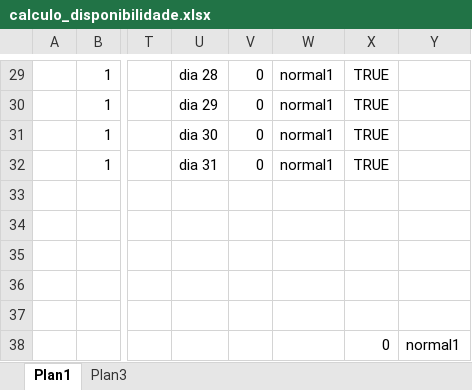
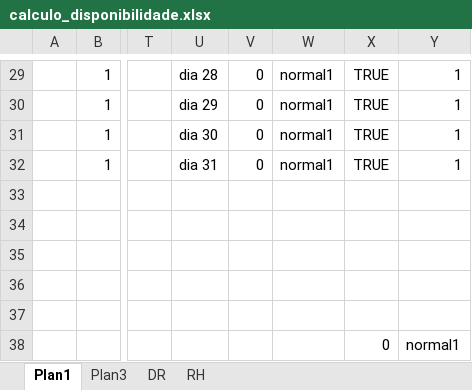
Before and after one commit to hiuller/planejador, an Excel workbook: xls/calculo_disponibilidade.xlsx, sheet Plan1, drawn as a sheet; only a part is shown, gaps mark what is left out; values as stored, in another font and other column widths than the file's, no borders; the diff covers the shown part only; the diff names each change by its address in the sheet, - before the commit and + after, or states it on an @@ line.

```diff
--- a/xls/calculo_disponibilidade.xlsx (sheet Plan1)
+++ b/xls/calculo_disponibilidade.xlsx (sheet Plan1)
+sheet tab: DR
+sheet tab: RH
-Y29:Y32: (empty)
+Y29:Y32: 1
```
Also changed, not shown: 28 edited cells and cell formats elsewhere in this sheet, sheet Plan3, charts or pictures, 4 other files.
